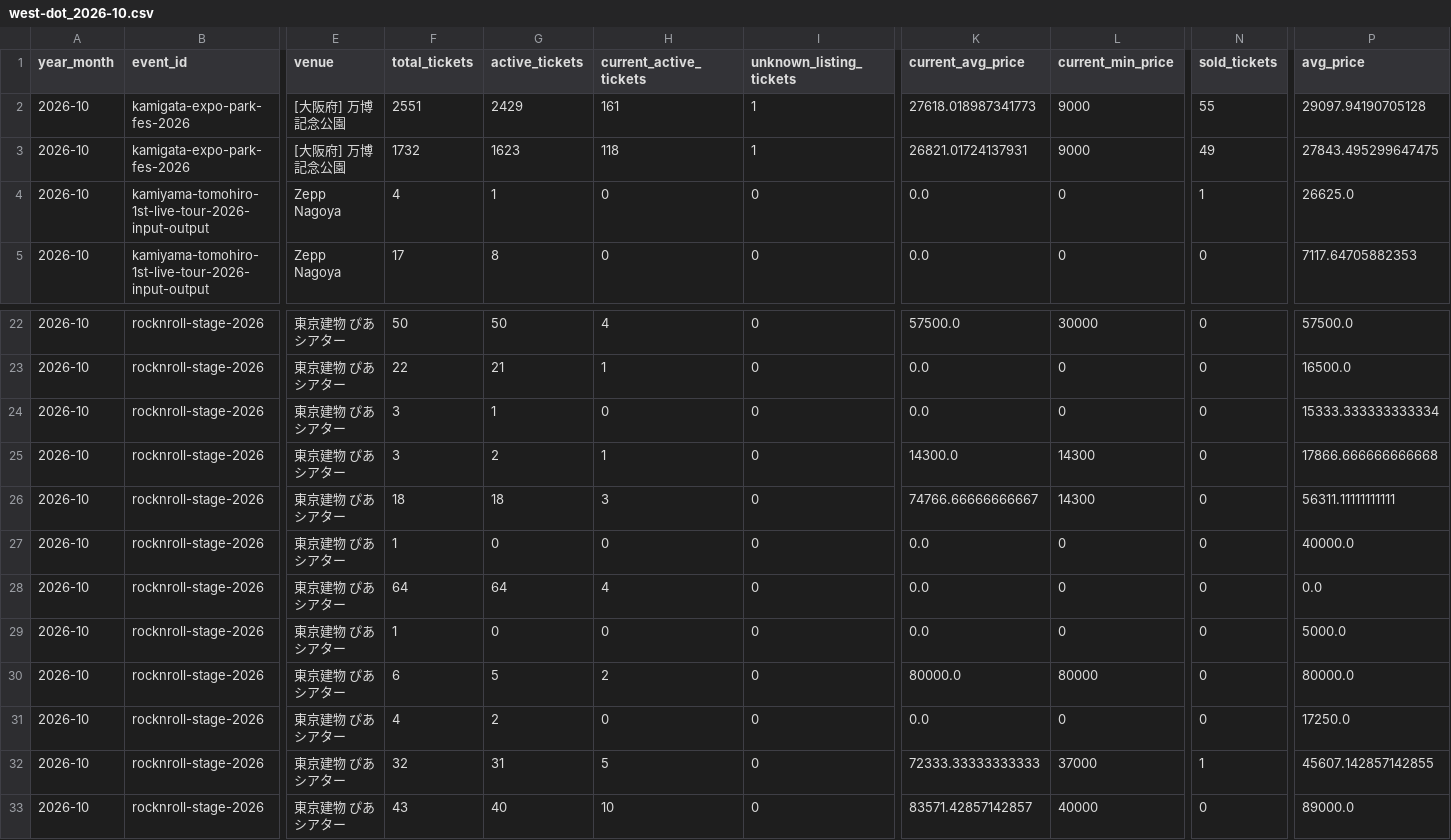
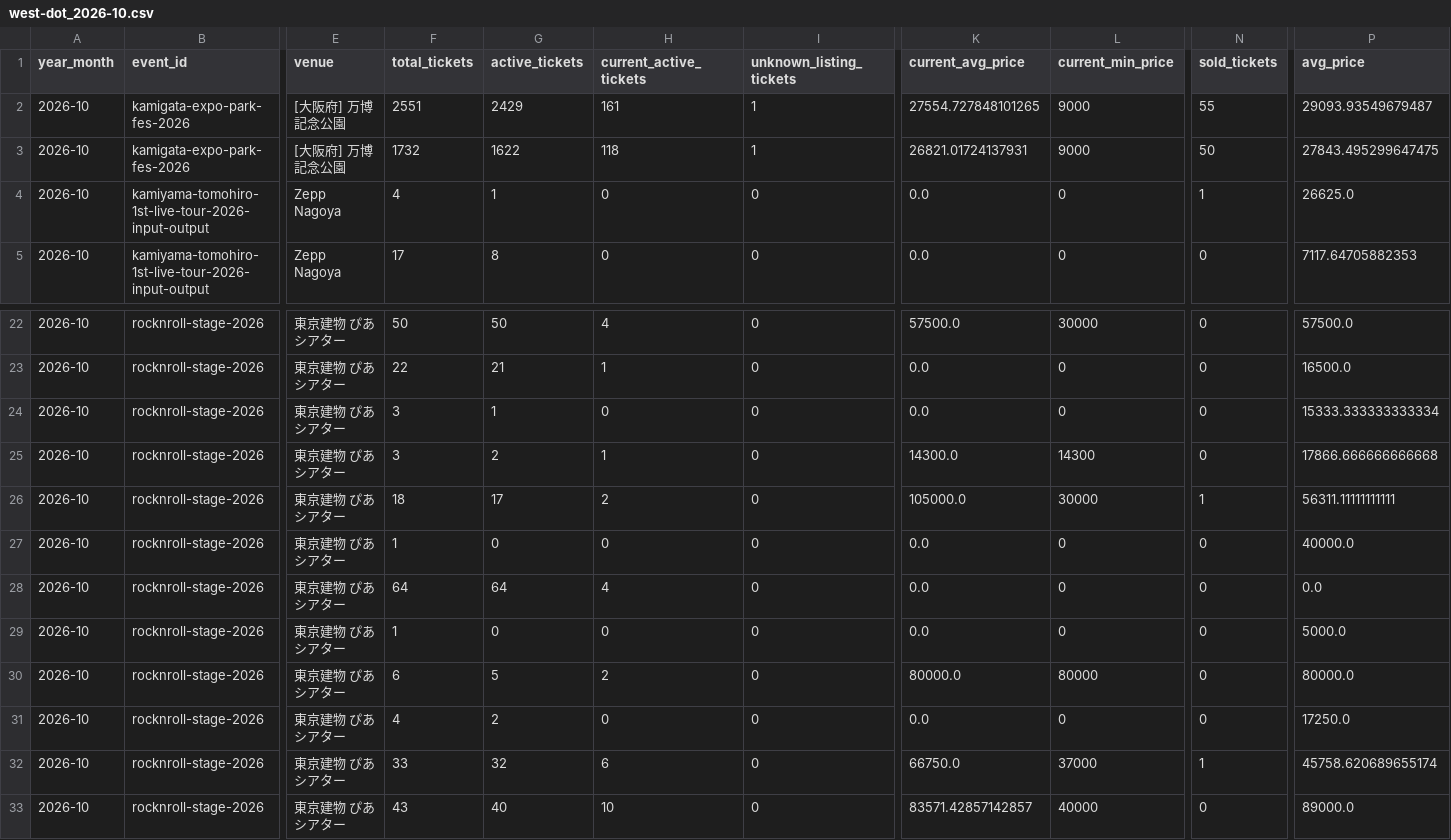
Before and after one commit to hiro8-0215/tiketen_scraper, a CSV file: data/market_snapshot/west-dot_2026-10.csv, drawn as a sheet; only a part is shown, gaps mark what is left out; the diff names each change by its address in the sheet, - before the commit and + after, or states it on an @@ line.

```diff
--- a/data/market_snapshot/west-dot_2026-10.csv
+++ b/data/market_snapshot/west-dot_2026-10.csv
-K2 (current_avg_price): 27618.018987341773
+K2 (current_avg_price): 27554.727848101265
-P2 (avg_price): 29097.94190705128
+P2 (avg_price): 29093.93549679487
-G3 (active_tickets): 1623
+G3 (active_tickets): 1622
-N3 (sold_tickets): 49
+N3 (sold_tickets): 50
-G26 (active_tickets): 18
+G26 (active_tickets): 17
-H26 (current_active_tickets): 3
+H26 (current_active_tickets): 2
-K26 (current_avg_price): 74766.66666666667
+K26 (current_avg_price): 105000.0
-L26 (current_min_price): 14300
+L26 (current_min_price): 30000
-N26 (sold_tickets): 0
+N26 (sold_tickets): 1
-F32 (total_tickets): 32
+F32 (total_tickets): 33
-G32 (active_tickets): 31
+G32 (active_tickets): 32
-H32 (current_active_tickets): 5
+H32 (current_active_tickets): 6
-K32 (current_avg_price): 72333.33333333333
+K32 (current_avg_price): 66750.0
-P32 (avg_price): 45607.142857142855
+P32 (avg_price): 45758.620689655174
```
Also changed, not shown: data/market_snapshot/ae-group_2026-10.csv, data/market_snapshot/naniwa-danshi_2026-10.csv, 20 other files.
